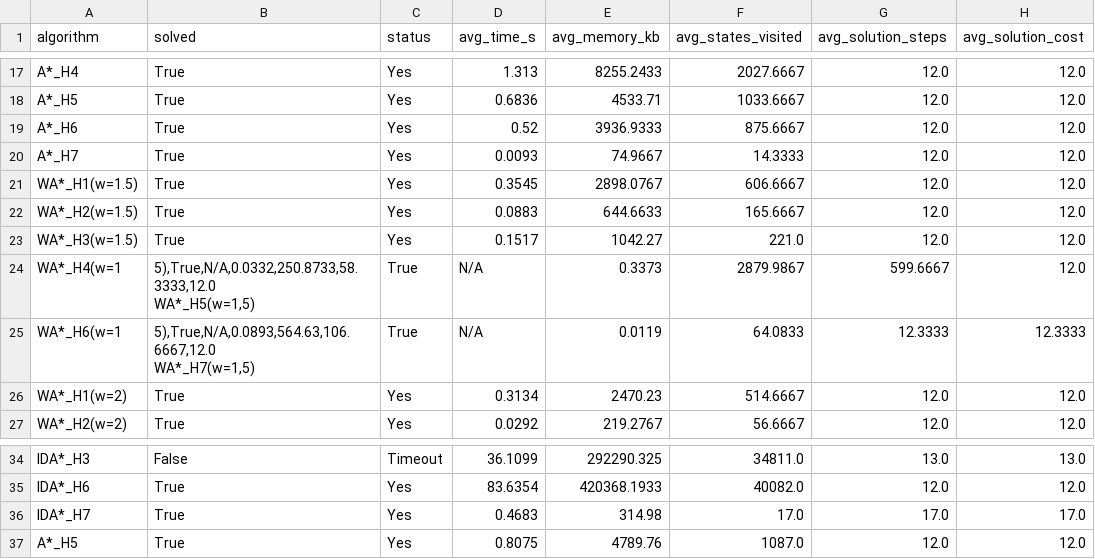
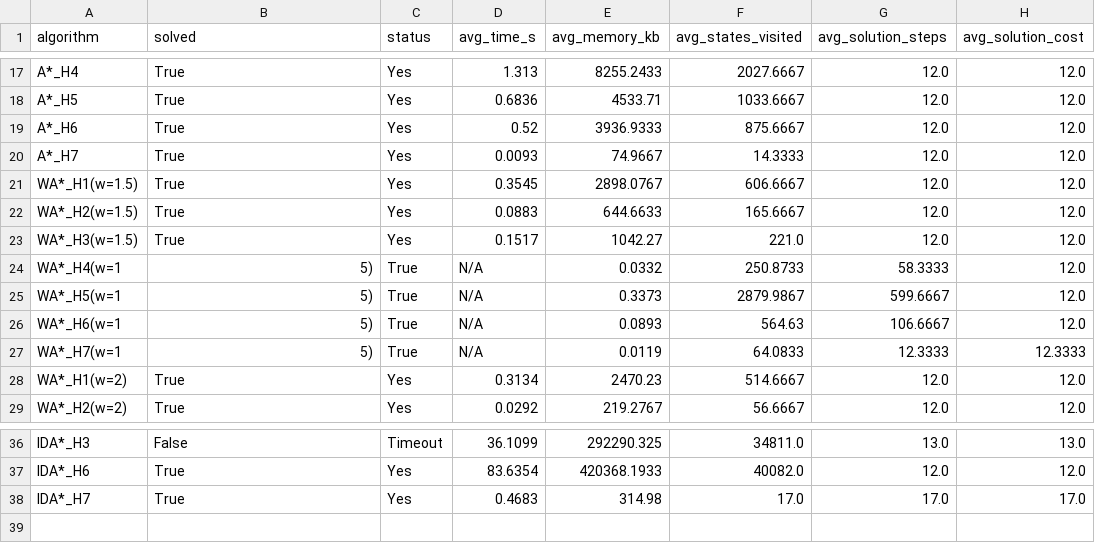
Before and after one commit to jcovaa/IA-Project1, a CSV file: doc/benchmark_medium_avg.csv, drawn as a sheet; only a part is shown, gaps mark what is left out.

```diff
--- a/doc/benchmark_medium_avg.csv
+++ b/doc/benchmark_medium_avg.csv
@@ -23,6 +23,6 @@ WA*_H2(w=1.5),True,Yes,0.0883,644.6633,165.6667,12.0,12.0
 WA*_H3(w=1.5),True,Yes,0.1517,1042.27,221.0,12.0,12.0
-WA*_H4(w=1,"5),True,N/A,0.0332,250.8733,58.3333,12.0
-WA*_H5(w=1,"5),True,N/A,0.3373,2879.9867,599.6667,12.0
-WA*_H6(w=1,"5),True,N/A,0.0893,564.63,106.6667,12.0
-WA*_H7(w=1,"5),True,N/A,0.0119,64.0833,12.3333,12.3333
+WA*_H4(w=1,5),True,N/A,0.0332,250.8733,58.3333,12.0
+WA*_H5(w=1,5),True,N/A,0.3373,2879.9867,599.6667,12.0
+WA*_H6(w=1,5),True,N/A,0.0893,564.63,106.6667,12.0
+WA*_H7(w=1,5),True,N/A,0.0119,64.0833,12.3333,12.3333
 WA*_H1(w=2),True,Yes,0.3134,2470.23,514.6667,12.0,12.0
@@ -38,2 +38 @@ IDA*_H6,True,Yes,83.6354,420368.1933,40082.0,12.0,12.0
 IDA*_H7,True,Yes,0.4683,314.98,17.0,17.0,17.0
-A*_H5,True,Yes,0.8075,4789.76,1087.0,12.0,12.0
```
Also changed, not shown: doc/benchmark_easy_1.csv, doc/benchmark_easy_2.csv, 30 other files.
